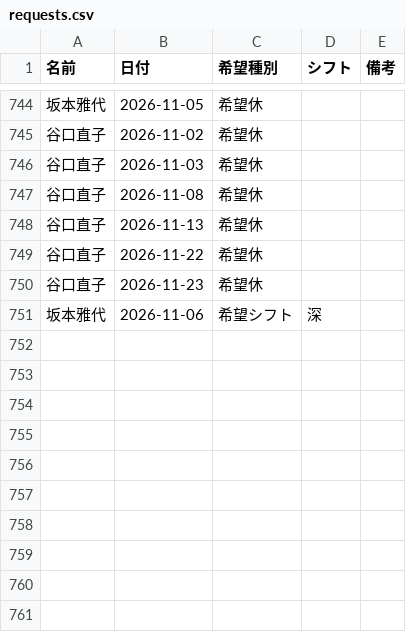
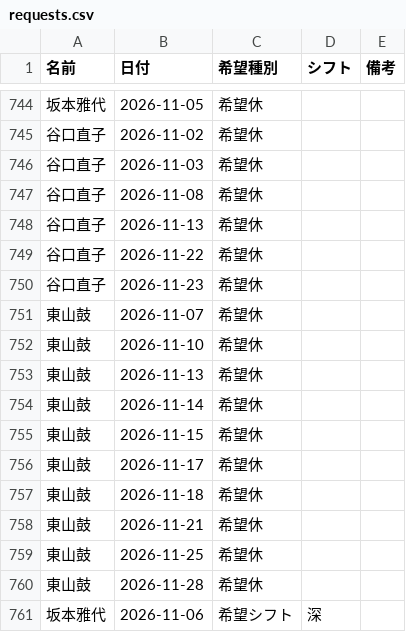
Before and after one commit to kuromamesan20-alt/kinmu-hyo, a CSV file: data/requests.csv, drawn as a sheet; only a part is shown, gaps mark what is left out.

Commit message:
希望休・希望出勤データを更新

```diff
--- a/data/requests.csv
+++ b/data/requests.csv
@@ -750,2 +750,12 @@
 谷口直子,2026-11-23,希望休,,
+東山鼓,2026-11-07,希望休,,
+東山鼓,2026-11-10,希望休,,
+東山鼓,2026-11-13,希望休,,
+東山鼓,2026-11-14,希望休,,
+東山鼓,2026-11-15,希望休,,
+東山鼓,2026-11-17,希望休,,
+東山鼓,2026-11-18,希望休,,
+東山鼓,2026-11-21,希望休,,
+東山鼓,2026-11-25,希望休,,
+東山鼓,2026-11-28,希望休,,
 坂本雅代,2026-11-06,希望シフト,深,
```
